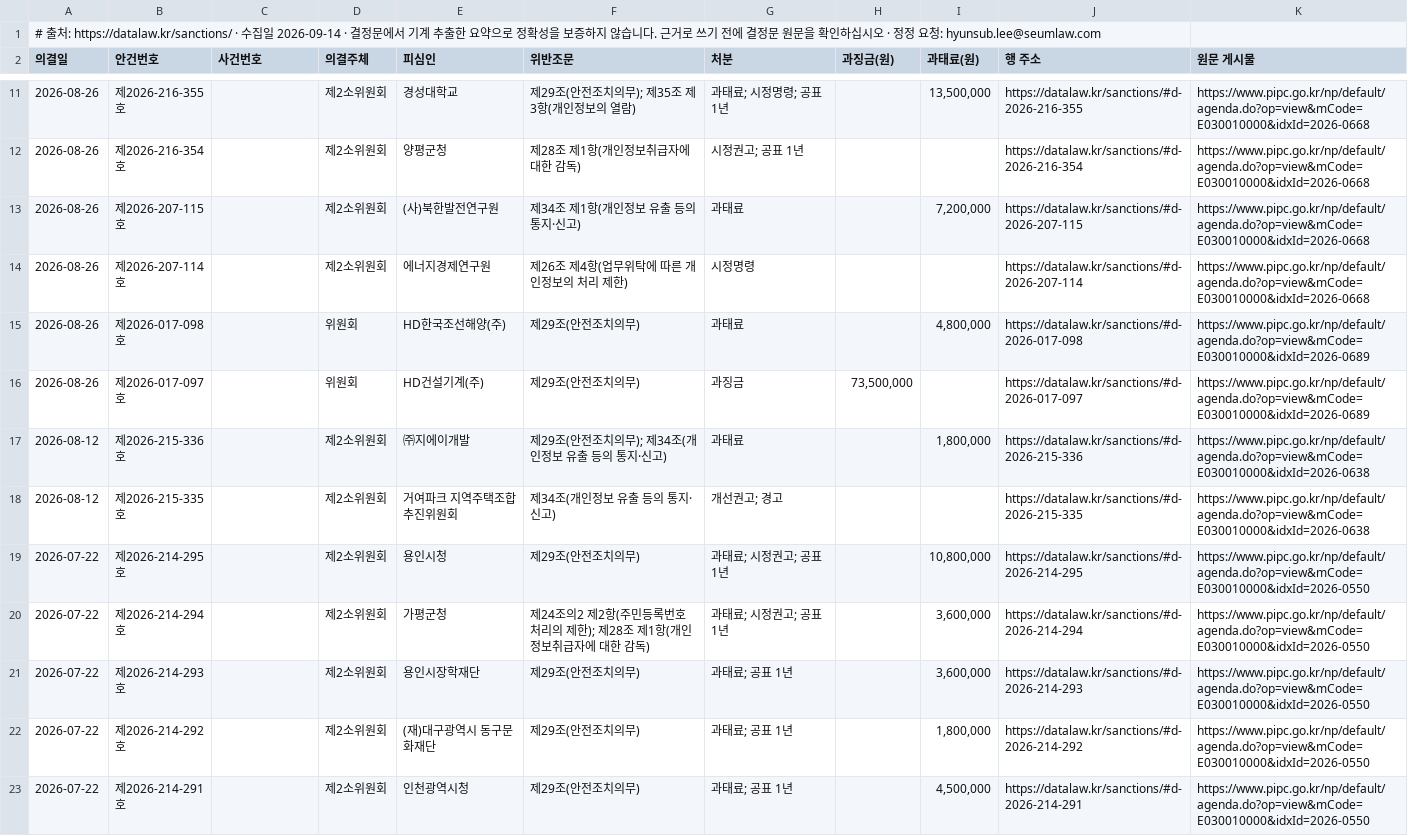
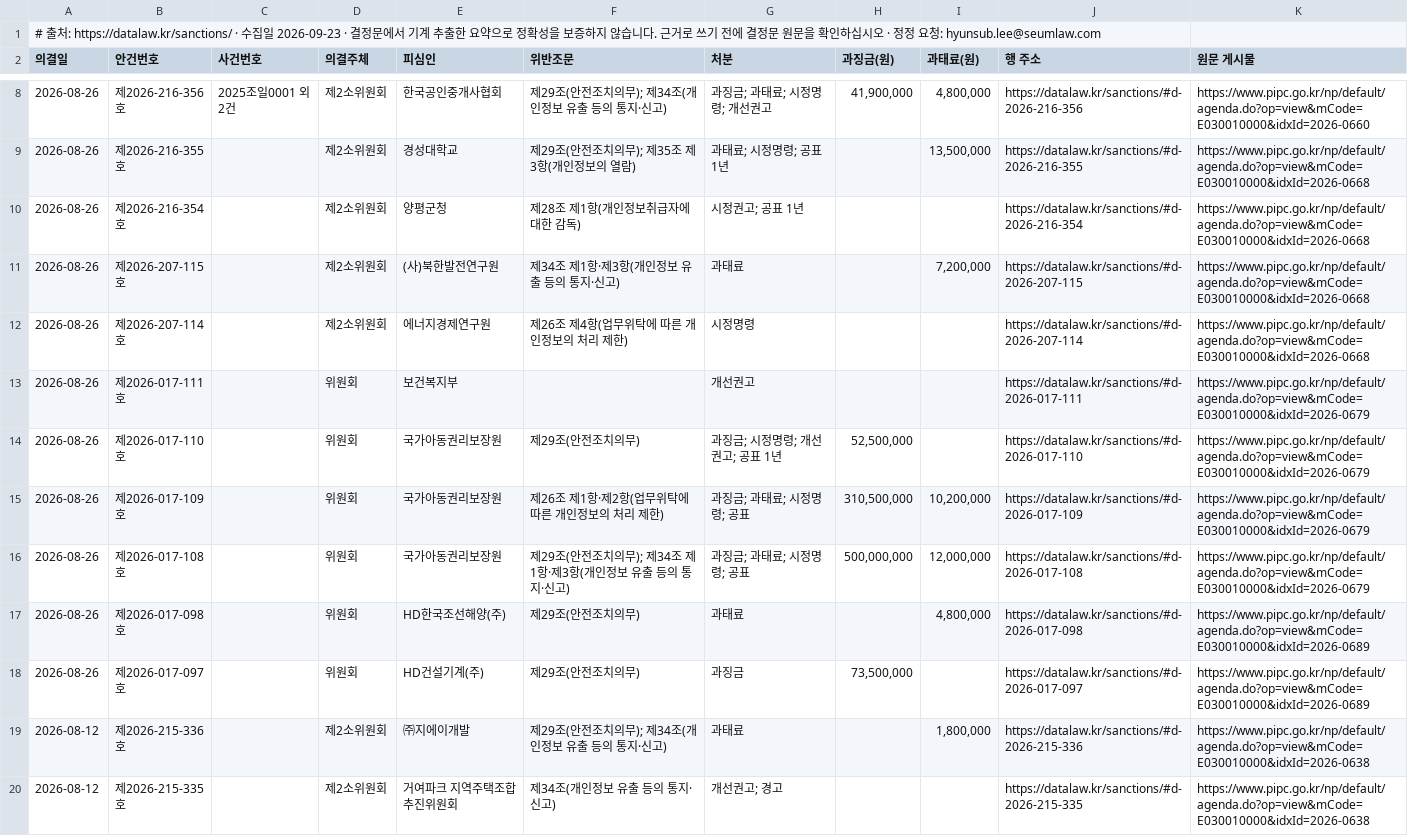
Before and after one commit to swap08/datalaw-data, a CSV file: data/pipc-sanctions.csv, drawn as a sheet; only a part is shown, gaps mark what is left out; the shorter side is filled out with more unchanged rows; the diff covers the shown part only.

Commit message:
데이터 갱신 2026-09-28 — pipc-sanctions.csv: 1010→1012, mediation-cases.csv: 771→771, pipc-fine-mitigation.csv: 124→124, law-timeline.csv: 25→25

```diff
--- a/data/pipc-sanctions.csv
+++ b/data/pipc-sanctions.csv
@@ -1,2 +1,2 @@
-# 출처: https://datalaw.kr/sanctions/ · 수집일 2026-09-14 · 결정문에서 기계 추출한 요약으로 정확성을 보증하지 않습니다. 근거로 쓰기 전에 결정문 원문을 확인하십시오 · 정정 요청: hyunsub.lee@seumlaw.com
+# 출처: https://datalaw.kr/sanctions/ · 수집일 2026-09-23 · 결정문에서 기계 추출한 요약으로 정확성을 보증하지 않습니다. 근거로 쓰기 전에 결정문 원문을 확인하십시오 · 정정 요청: hyunsub.lee@seumlaw.com
 의결일,안건번호,사건번호,의결주체,피심인,위반조문,처분,과징금(원),과태료(원),행 주소,원문 게시물
@@ -11,5 +8,10 @@
+2026-08-26,제2026-216-356호,2025조일0001 외 2건,제2소위원회,한국공인중개사협회,제29조(안전조치의무); 제34조(개인정보 유출 등의 통지·신고),과징금; 과태료; 시정명령; 개선권고,"41,900,000","4,800,000",https://datalaw.kr/sanctions/#d-2026-216-356,https://www.pipc.go.kr/np/default/agenda.do?op=view&mCode=E030010000&idxId=2026-0660
 2026-08-26,제2026-216-355호,,제2소위원회,경성대학교,제29조(안전조치의무); 제35조 제3항(개인정보의 열람),과태료; 시정명령; 공표 1년,,"13,500,000",https://datalaw.kr/sanctions/#d-2026-216-355,https://www.pipc.go.kr/np/default/agenda.do?op=view&mCode=E030010000&idxId=2026-0668
 2026-08-26,제2026-216-354호,,제2소위원회,양평군청,제28조 제1항(개인정보취급자에 대한 감독),시정권고; 공표 1년,,,https://datalaw.kr/sanctions/#d-2026-216-354,https://www.pipc.go.kr/np/default/agenda.do?op=view&mCode=E030010000&idxId=2026-0668
-2026-08-26,제2026-207-115호,,제2소위원회,(사)북한발전연구원,제34조 제1항(개인정보 유출 등의 통지·신고),과태료,,"7,200,000",https://datalaw.kr/sanctions/#d-2026-207-115,https://www.pipc.go.kr/np/default/agenda.do?op=view&mCode=E030010000&idxId=2026-0668
+2026-08-26,제2026-207-115호,,제2소위원회,(사)북한발전연구원,제34조 제1항·제3항(개인정보 유출 등의 통지·신고),과태료,,"7,200,000",https://datalaw.kr/sanctions/#d-2026-207-115,https://www.pipc.go.kr/np/default/agenda.do?op=view&mCode=E030010000&idxId=2026-0668
 2026-08-26,제2026-207-114호,,제2소위원회,에너지경제연구원,제26조 제4항(업무위탁에 따른 개인정보의 처리 제한),시정명령,,,https://datalaw.kr/sanctions/#d-2026-207-114,https://www.pipc.go.kr/np/default/agenda.do?op=view&mCode=E030010000&idxId=2026-0668
+2026-08-26,제2026-017-111호,,위원회,보건복지부,,개선권고,,,https://datalaw.kr/sanctions/#d-2026-017-111,https://www.pipc.go.kr/np/default/agenda.do?op=view&mCode=E030010000&idxId=2026-0679
+2026-08-26,제2026-017-110호,,위원회,국가아동권리보장원,제29조(안전조치의무),과징금; 시정명령; 개선권고; 공표 1년,"52,500,000",,https://datalaw.kr/sanctions/#d-2026-017-110,https://www.pipc.go.kr/np/default/agenda.do?op=view&mCode=E030010000&idxId=2026-0679
+2026-08-26,제2026-017-109호,,위원회,국가아동권리보장원,제26조 제1항·제2항(업무위탁에 따른 개인정보의 처리 제한),과징금; 과태료; 시정명령; 공표,"310,500,000","10,200,000",https://datalaw.kr/sanctions/#d-2026-017-109,https://www.pipc.go.kr/np/default/agenda.do?op=view&mCode=E030010000&idxId=2026-0679
+2026-08-26,제2026-017-108호,,위원회,국가아동권리보장원,제29조(안전조치의무); 제34조 제1항·제3항(개인정보 유출 등의 통지·신고),과징금; 과태료; 시정명령; 공표,"500,000,000","12,000,000",https://datalaw.kr/sanctions/#d-2026-017-108,https://www.pipc.go.kr/np/default/agenda.do?op=view&mCode=E030010000&idxId=2026-0679
 2026-08-26,제2026-017-098호,,위원회,HD한국조선해양(주),제29조(안전조치의무),과태료,,"4,800,000",https://datalaw.kr/sanctions/#d-2026-017-098,https://www.pipc.go.kr/np/default/agenda.do?op=view&mCode=E030010000&idxId=2026-0689
```
Also changed, not shown: 1 added row, 4 removed rows and 38 edited cells elsewhere in this file, data/law-timeline.csv, data/mediation-cases.csv, 1 other file.
